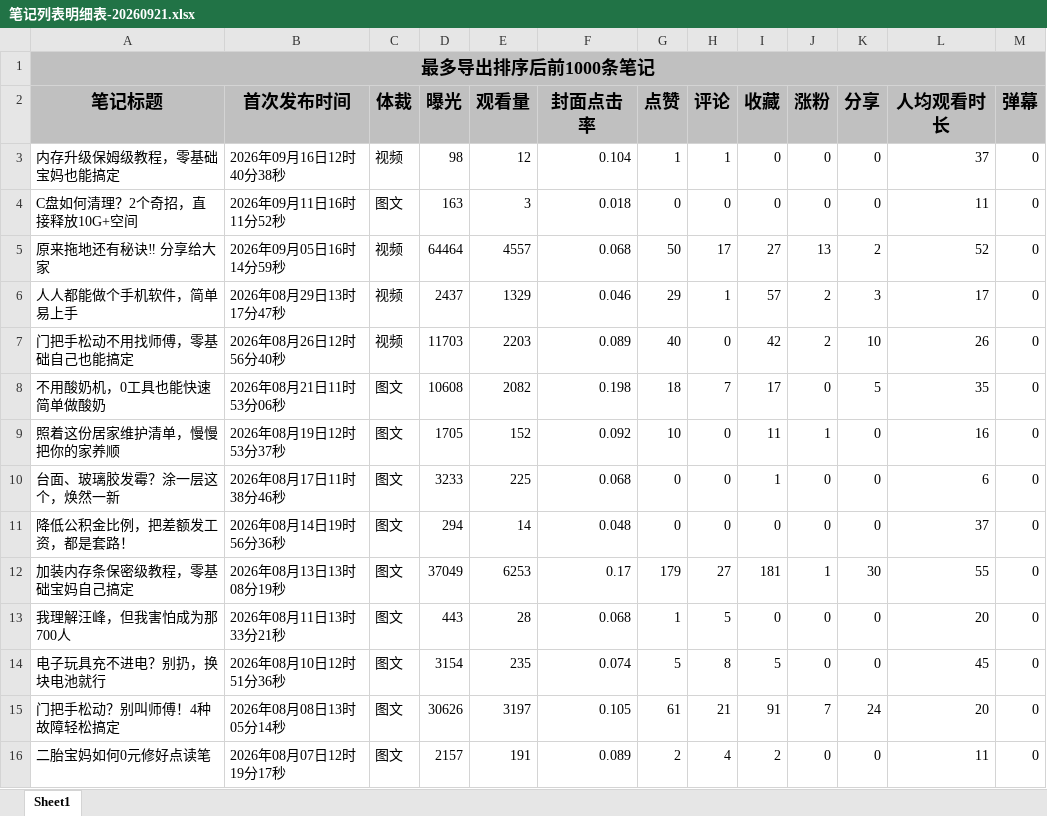
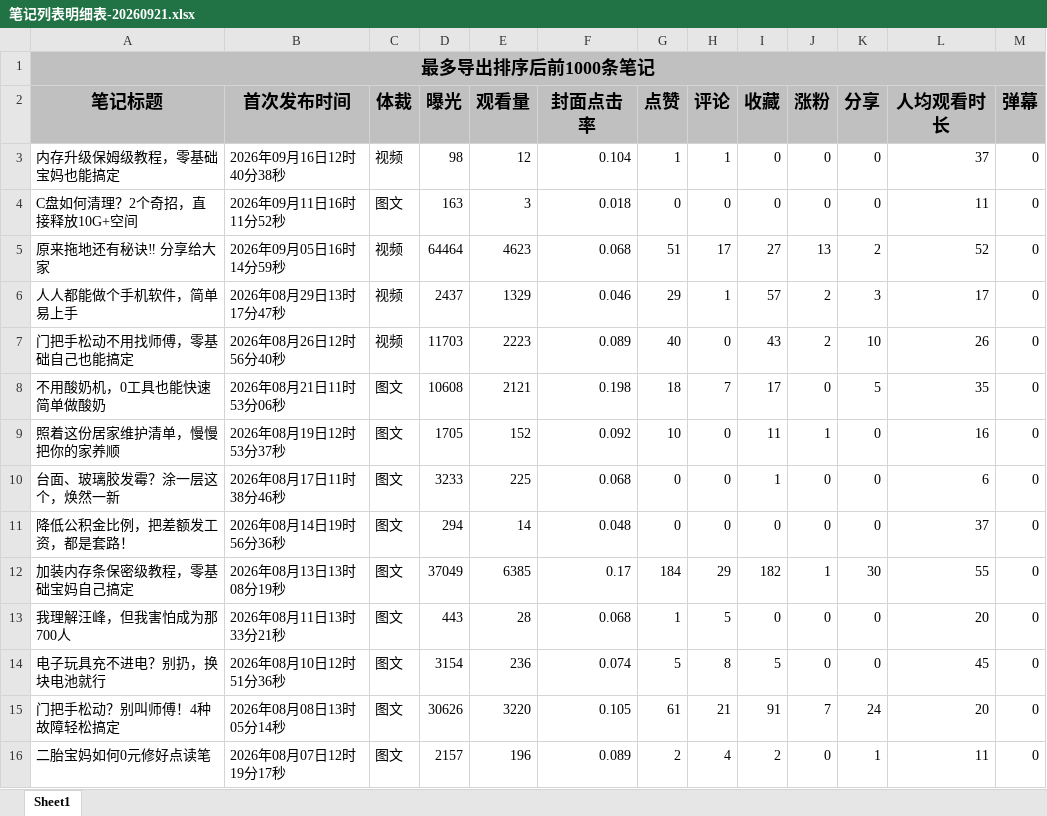
Before and after one commit to qinglan900/WQF, an Excel workbook: red_book/excel/笔记列表明细表-20260921.xlsx, sheet Sheet1, drawn as a sheet; values as stored, in another font and other column widths than the file's, no borders; the diff names each change by its address in the sheet, - before the commit and + after, or states it on an @@ line.

Commit message:
update data 20260808,20260811,20260812,20260813,20260814,20260815,20260817,20260818,20260819,20260820,20260821,20260823,20260824,20260825,20260826,20260827,20260828,20260829,20260830,20260831,20260901,20260902,20260903,20260904,20260905,20260906,20260907,20260908,20260909,20260910,20260911,20260912,20260913,20260914,20260915,20260916,20260917,20260918,20260919,20260920,20260921

```diff
--- a/red_book/excel/笔记列表明细表-20260921.xlsx (sheet Sheet1)
+++ b/red_book/excel/笔记列表明细表-20260921.xlsx (sheet Sheet1)
-E5 (观看量): 4557
+E5 (观看量): 4623
-G5 (点赞): 50
+G5 (点赞): 51
-E7 (观看量): 2203
+E7 (观看量): 2223
-I7 (收藏): 42
+I7 (收藏): 43
-E8 (观看量): 2082
+E8 (观看量): 2121
-E12 (观看量): 6253
+E12 (观看量): 6385
-G12 (点赞): 179
+G12 (点赞): 184
-H12 (评论): 27
+H12 (评论): 29
-I12 (收藏): 181
+I12 (收藏): 182
-E14 (观看量): 235
+E14 (观看量): 236
-E15 (观看量): 3197
+E15 (观看量): 3220
-E16 (观看量): 191
+E16 (观看量): 196
-K16 (分享): 0
+K16 (分享): 1
```
Also changed, not shown: 1 other file.
